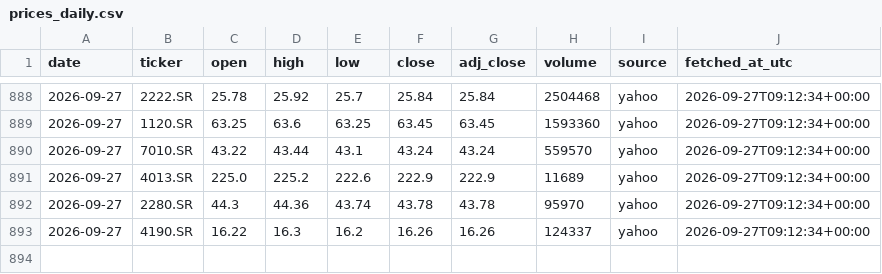
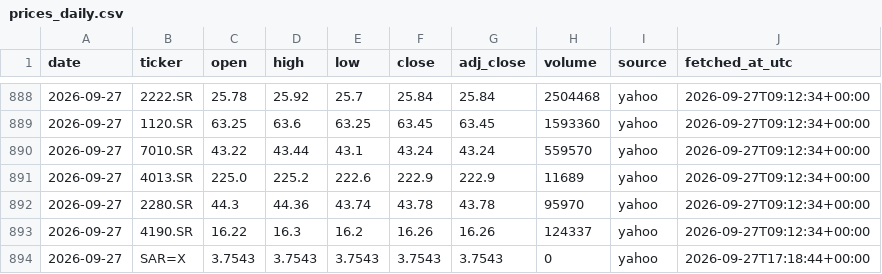
Before and after one commit to 88Fares/sentinel, a CSV file: data/prices_daily.csv, drawn as a sheet; only a part is shown, gaps mark what is left out.

```diff
--- a/data/prices_daily.csv
+++ b/data/prices_daily.csv
@@ -893 +893,2 @@ date,ticker,open,high,low,close,adj_close,volume,source,fetched_at_utc
 2026-09-27,4190.SR,16.22,16.3,16.2,16.26,16.26,124337,yahoo,2026-09-27T09:12:34+00:00
+2026-09-27,SAR=X,3.7543,3.7543,3.7543,3.7543,3.7543,0,yahoo,2026-09-27T17:18:44+00:00
```
Also changed, not shown: data/fetch_log.csv, 3 other files.
